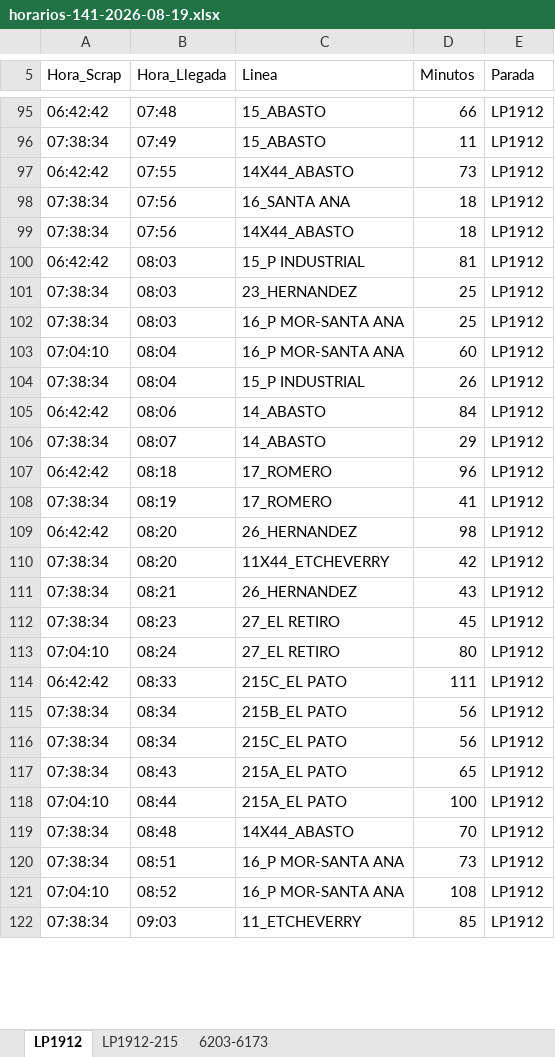
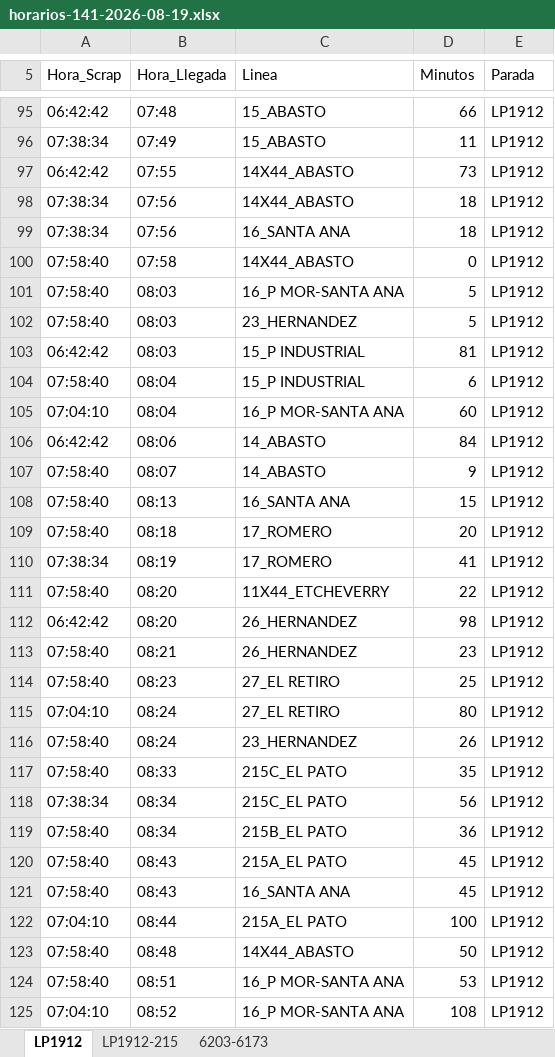
Before and after one commit to palomac00/recolector-cuadradoapp, an Excel workbook: data/horarios-141-2026-08-19.xlsx, sheet LP1912, drawn as a sheet; only a part is shown, gaps mark what is left out; the shorter side is filled out with more unchanged rows; values as stored, in another font and other column widths than the file's, no borders; removed rows and columns are numbered as before the commit, all else as after; the diff covers the shown part only; the diff names each change by its address in the sheet, - before the commit and + after, or states it on an @@ line.

```diff
--- a/data/horarios-141-2026-08-19.xlsx (sheet LP1912)
+++ b/data/horarios-141-2026-08-19.xlsx (sheet LP1912)
+row 98: 07:38:34 | 07:56 | 14X44_ABASTO | 18 | LP1912
-A100 (Hora_Scrap): 07:38:34
+A100 (Hora_Scrap): 07:58:40
-B100 (Hora_Llegada): 07:56
+B100 (Hora_Llegada): 07:58
-D100 (Minutos): 18
+D100 (Minutos): 0
+row 101: 07:58:40 | 08:03 | 16_P MOR-SANTA ANA | 5 | LP1912
+row 102: 07:58:40 | 08:03 | 23_HERNANDEZ | 5 | LP1912
-row 101: 07:38:34 | 08:03 | 23_HERNANDEZ | 25 | LP1912
-row 102: 07:38:34 | 08:03 | 16_P MOR-SANTA ANA | 25 | LP1912
+row 104: 07:58:40 | 08:04 | 15_P INDUSTRIAL | 6 | LP1912
-row 104: 07:38:34 | 08:04 | 15_P INDUSTRIAL | 26 | LP1912
-A107 (Hora_Scrap): 07:38:34
+A107 (Hora_Scrap): 07:58:40
-D107 (Minutos): 29
+D107 (Minutos): 9
+row 108: 07:58:40 | 08:13 | 16_SANTA ANA | 15 | LP1912
-A109 (Hora_Scrap): 06:42:42
+A109 (Hora_Scrap): 07:58:40
-D109 (Minutos): 96
+D109 (Minutos): 20
+row 111: 07:58:40 | 08:20 | 11X44_ETCHEVERRY | 22 | LP1912
-row 110: 07:38:34 | 08:20 | 11X44_ETCHEVERRY | 42 | LP1912
-A113:A114 (Hora_Scrap): 07:38:34
+A113:A114 (Hora_Scrap): 07:58:40
-D113 (Minutos): 43
+D113 (Minutos): 23
-D114 (Minutos): 45
+D114 (Minutos): 25
+row 116: 07:58:40 | 08:24 | 23_HERNANDEZ | 26 | LP1912
-A117 (Hora_Scrap): 06:42:42
+A117 (Hora_Scrap): 07:58:40
-D117 (Minutos): 111
+D117 (Minutos): 35
-row 115: 07:38:34 | 08:34 | 215B_EL PATO | 56 | LP1912
+row 119: 07:58:40 | 08:34 | 215B_EL PATO | 36 | LP1912
-A120 (Hora_Scrap): 07:38:34
+A120 (Hora_Scrap): 07:58:40
-D120 (Minutos): 65
+D120 (Minutos): 45
+row 121: 07:58:40 | 08:43 | 16_SANTA ANA | 45 | LP1912
-A123:A124 (Hora_Scrap): 07:38:34
+A123:A124 (Hora_Scrap): 07:58:40
-D123 (Minutos): 70
+D123 (Minutos): 50
-D124 (Minutos): 73
+D124 (Minutos): 53
```
Also changed, not shown: 5 added rows, 5 moved rows and 12 edited cells elsewhere in this sheet, sheet LP1912-215, sheet 6203-6173.
